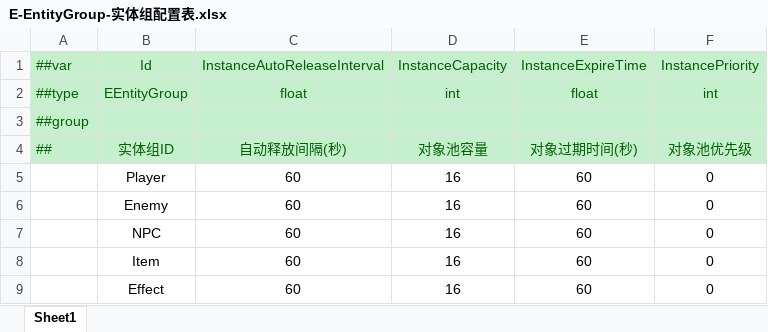
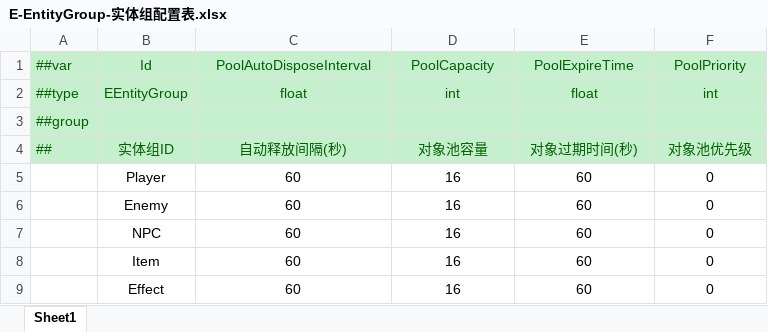
Before and after one commit to MrZhiFu/FuFramework2.0, an Excel workbook: Config/Excels/Tables/E-EntityGroup-实体组配置表.xlsx, sheet Sheet1, drawn as a sheet; values as stored, in another font and other column widths than the file's, no borders; the diff names each change by its address in the sheet, - before the commit and + after, or states it on an @@ line.

```diff
--- a/Config/Excels/Tables/E-EntityGroup-实体组配置表.xlsx (sheet Sheet1)
+++ b/Config/Excels/Tables/E-EntityGroup-实体组配置表.xlsx (sheet Sheet1)
-C1: InstanceAutoReleaseInterval
+C1: PoolAutoDisposeInterval
-D1: InstanceCapacity
+D1: PoolCapacity
-E1: InstanceExpireTime
+E1: PoolExpireTime
-F1: InstancePriority
+F1: PoolPriority
```
Also changed, not shown: 3 other files.
